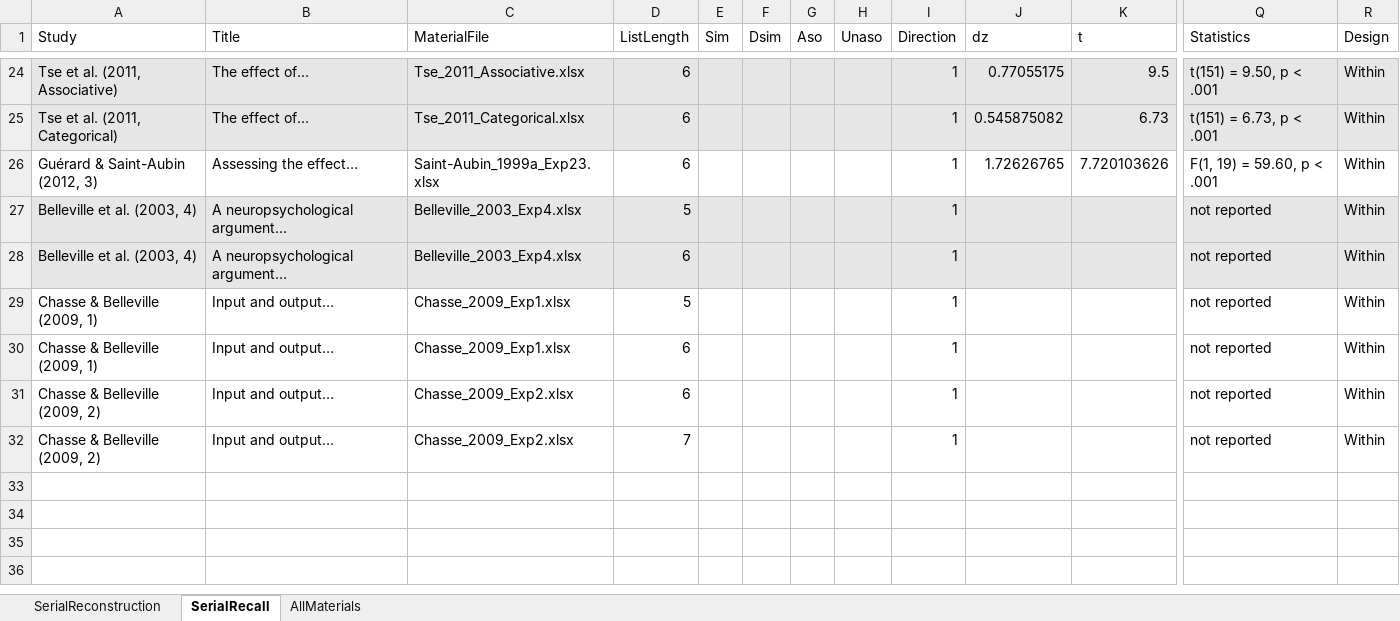
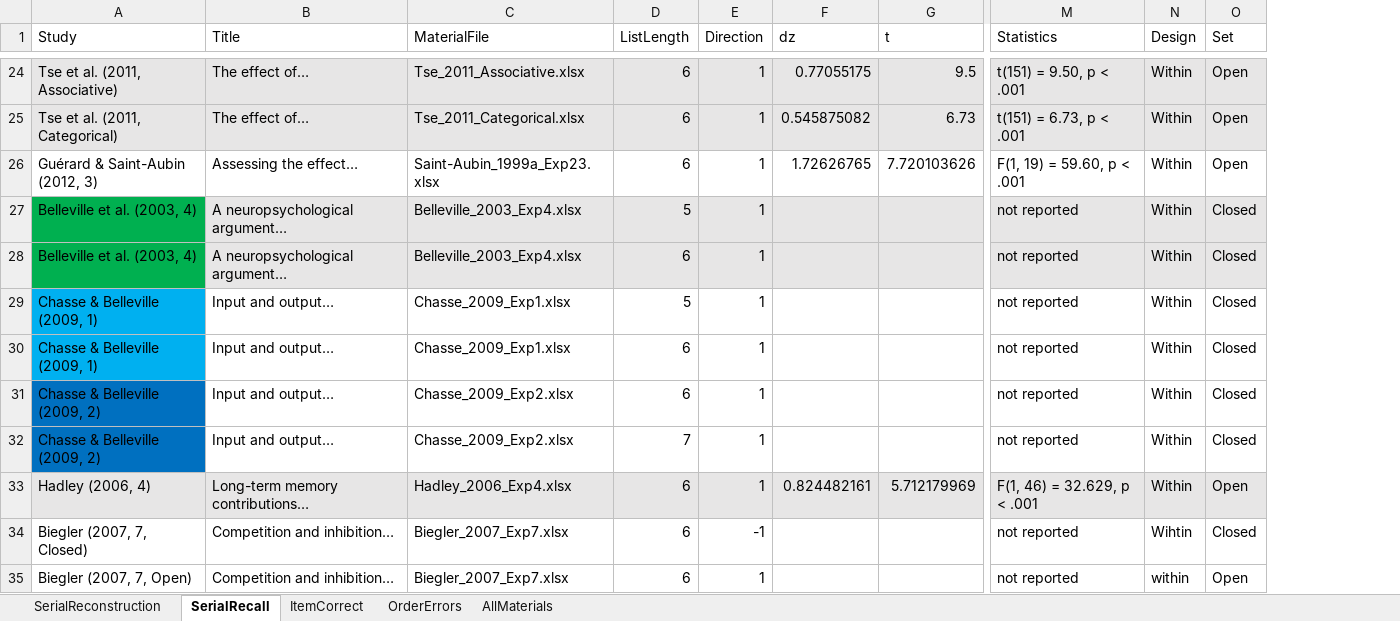
Before and after one commit to grocio/semantic-similarity-stm, an Excel workbook: SummaryTable/SummaryTable.xlsx, sheet SerialRecall, drawn as a sheet; only a part is shown, gaps mark what is left out; values as stored, in another font and other column widths than the file's, no borders; removed rows and columns are numbered as before the commit, all else as after; rows hold the shown columns only; the diff covers the shown part only; the diff names each change by its address in the sheet, - before the commit and + after, or states it on an @@ line.

Commit message:
Add item and order memory data

```diff
--- a/SummaryTable/SummaryTable.xlsx (sheet SerialRecall)
+++ b/SummaryTable/SummaryTable.xlsx (sheet SerialRecall)
+sheet tab: ItemCorrect
+sheet tab: OrderErrors
-column E (Sim), empty
-column F (Dsim), empty
-column G (Aso), empty
-column H (Unaso), empty
+column O (Set), rows 24-32: Open | Open | Open | Closed | Closed | Closed | Closed | Closed | Closed
-A27:A28 fill: #E7E6E6
+A27:A28 fill: #00B050
-A29:A30 fill: none
+A29:A30 fill: #00B0F0
-A31:A32 fill: none
+A31:A32 fill: #0070C0
+row 33: Hadley (2006, 4) | Long-term memory contributions… | Hadley_2006_Exp4.xlsx | 6 | 1 | 0.824482161 | 5.712179969 | F(1, 46) = 32.629, p < .001 | Within | Open
+row 34: Biegler (2007, 7, Closed) | Competition and inhibition… | Biegler_2007_Exp7.xlsx | 6 | -1 |  |  | not reported | Wihtin | Closed
+row 35: Biegler (2007, 7, Open) | Competition and inhibition… | Biegler_2007_Exp7.xlsx | 6 | 1 |  |  | not reported | within | Open
```
Also changed, not shown: 2 edited cells and cell formats elsewhere in this sheet, sheet SerialReconstruction, sheet AllMaterials, formulas that keep their value.
